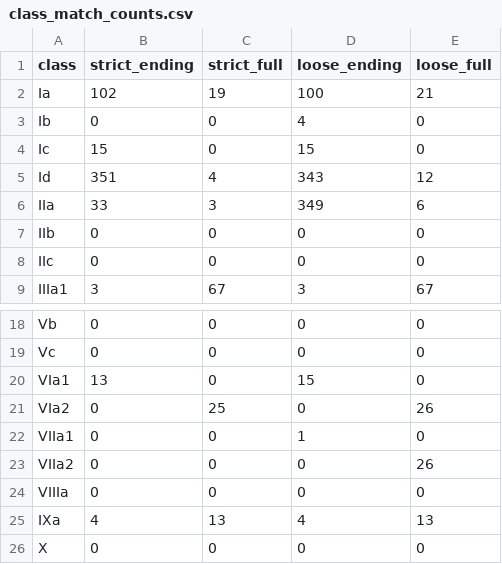
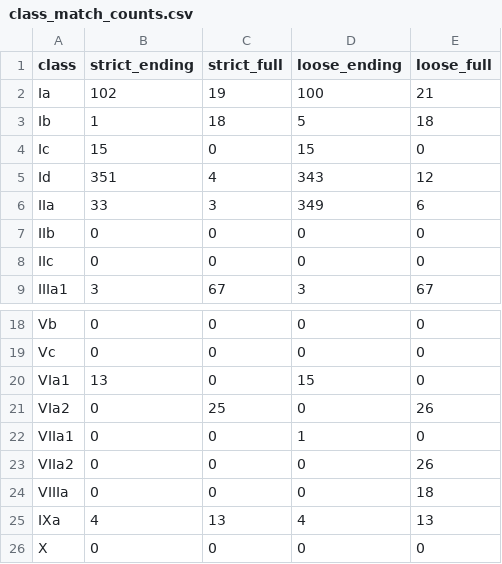
Before and after one commit to CharlieMcVicker/king-recreation, a CSV file: artifacts/analysis/class_match_counts.csv, drawn as a sheet; only a part is shown, gaps mark what is left out.

```diff
--- a/artifacts/analysis/class_match_counts.csv
+++ b/artifacts/analysis/class_match_counts.csv
@@ -2,3 +2,3 @@ class,strict_ending,strict_full,loose_ending,loose_full
 Ia,102,19,100,21
-Ib,0,0,4,0
+Ib,1,18,5,18
 Ic,15,0,15,0
@@ -23,3 +23,3 @@ VIIa1,0,0,1,0
 VIIa2,0,0,0,26
-VIIIa,0,0,0,0
+VIIIa,0,0,0,18
 IXa,4,13,4,13
```
Also changed, not shown: artifacts/analysis/class_near_misses.csv, artifacts/corpus.csv, 9 other files.
